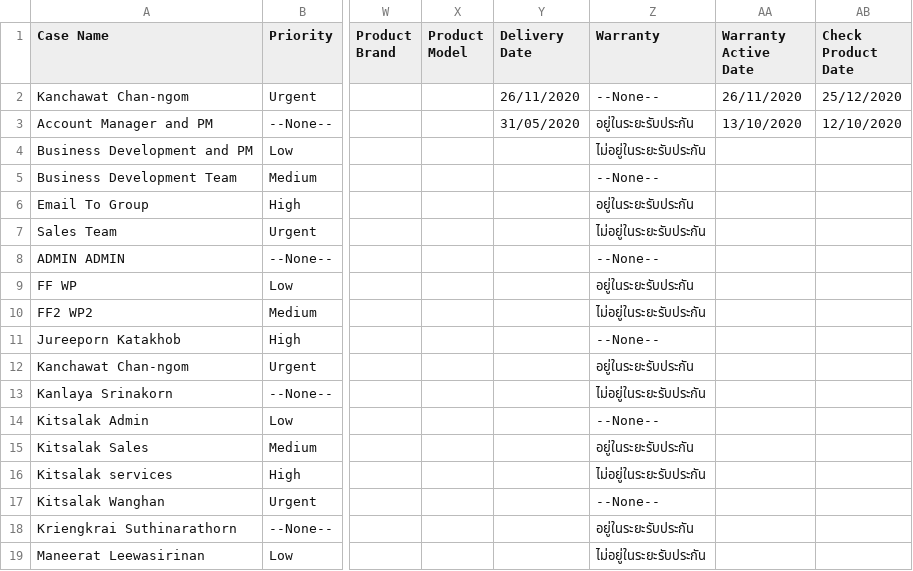
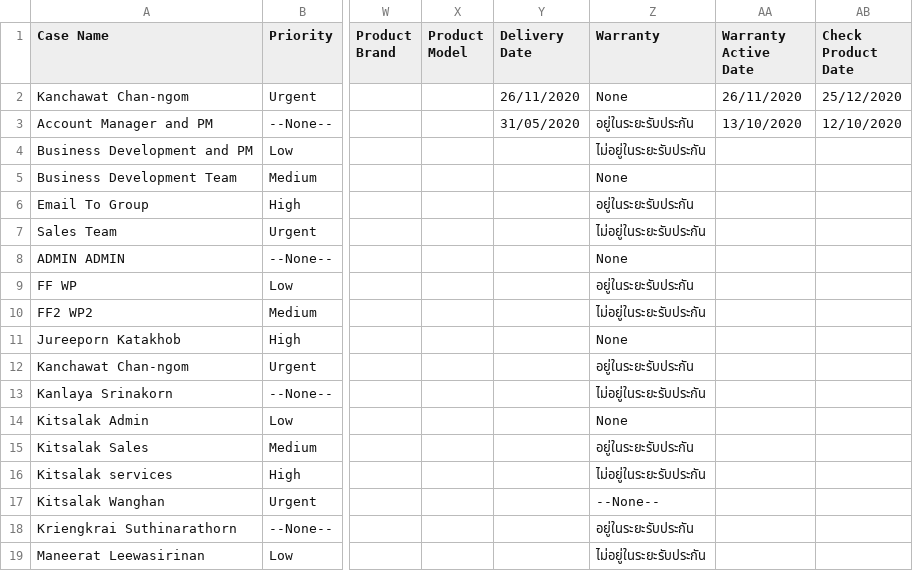
Before and after one commit to weh2017/robotScripts, a CSV file: AISCRM/create_case_module/create_case_module.csv, drawn as a sheet; only a part is shown, gaps mark what is left out; the diff covers the shown part only; the diff names each change by its address in the sheet, - before the commit and + after, or states it on an @@ line.

```diff
--- a/AISCRM/create_case_module/create_case_module.csv
+++ b/AISCRM/create_case_module/create_case_module.csv
-Z2 (Warranty): --None--
+Z2 (Warranty): None
-Z5 (Warranty): --None--
+Z5 (Warranty): None
-Z8 (Warranty): --None--
+Z8 (Warranty): None
-Z11 (Warranty): --None--
+Z11 (Warranty): None
-Z14 (Warranty): --None--
+Z14 (Warranty): None
```
Also changed, not shown: 8 edited cells elsewhere in this file, 12 other files.
